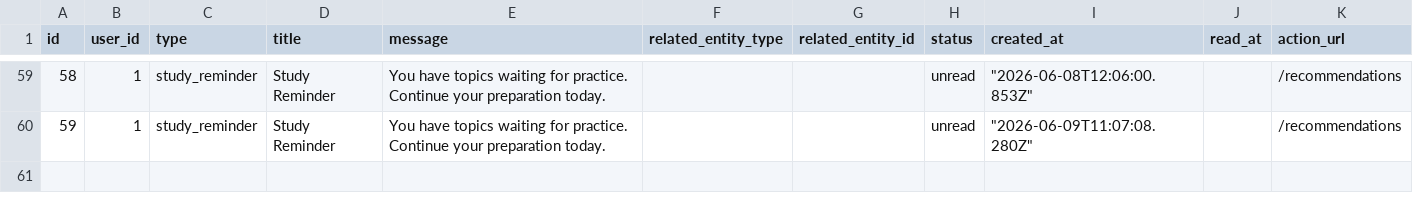
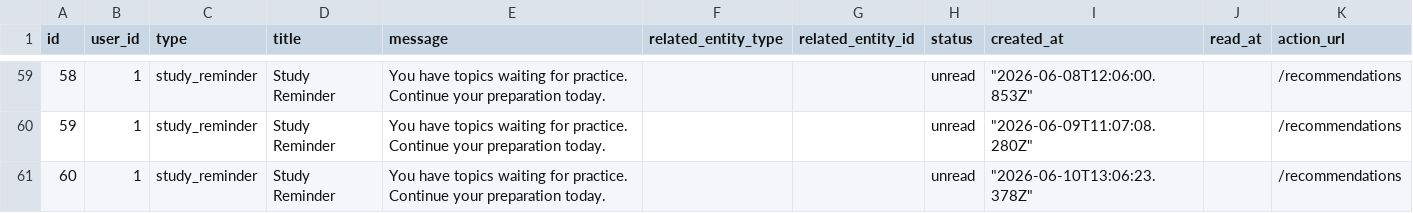
Before and after one commit to matanBad/Exam-preparation, a CSV file: scripts/data/notifications.csv, drawn as a sheet; only a part is shown, gaps mark what is left out; the diff names each change by its address in the sheet, - before the commit and + after, or states it on an @@ line.

```diff
--- a/scripts/data/notifications.csv
+++ b/scripts/data/notifications.csv
+row 61: 60 | 1 | study_reminder | Study Reminder | You have topics waiting for practice. Continue your preparation today. |  |  | unread | "2026-06-10T13:06:23.378Z" |  | /recommendations
```
Also changed, not shown: scripts/data/course_offerings.csv, scripts/data/courses.csv, 17 other files.
